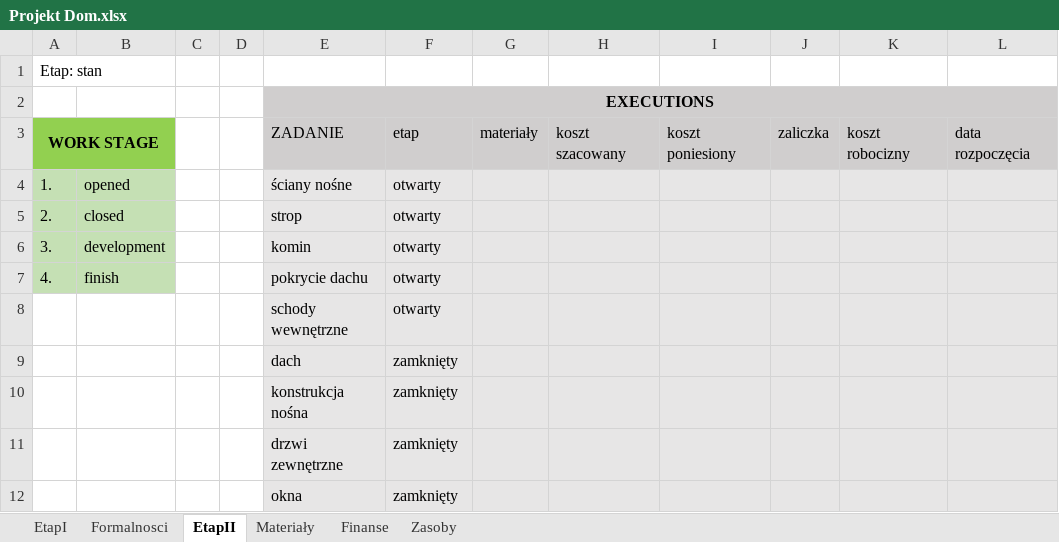
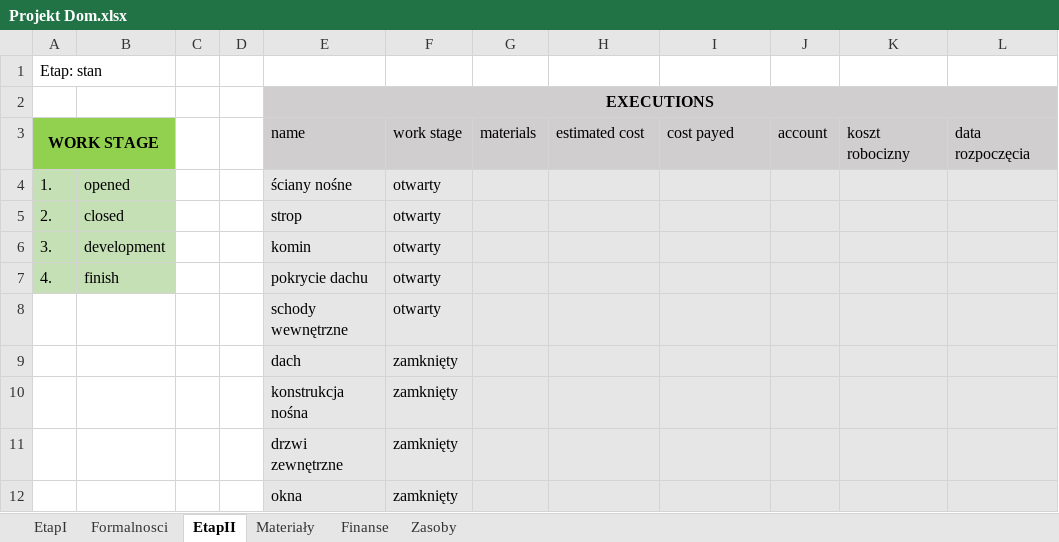
Before and after one commit to tkozakowski/HouseProject, an Excel workbook: Projekt Dom.xlsx, sheet EtapII, drawn as a sheet; only a part is shown; values as stored, in another font and other column widths than the file's, no borders; the diff names each change by its address in the sheet, - before the commit and + after, or states it on an @@ line.

Commit message:
added material and execution table

```diff
--- a/Projekt Dom.xlsx (sheet EtapII)
+++ b/Projekt Dom.xlsx (sheet EtapII)
-E3: ZADANIE
+E3: name
-F3: etap
+F3: work stage
-G3: materiały
+G3: materials
-H3: koszt szacowany
+H3: estimated cost
-I3: koszt poniesiony
+I3: cost payed
-J3: zaliczka
+J3: account
```
Also changed, not shown: sheet Materiały, 9 other files.
